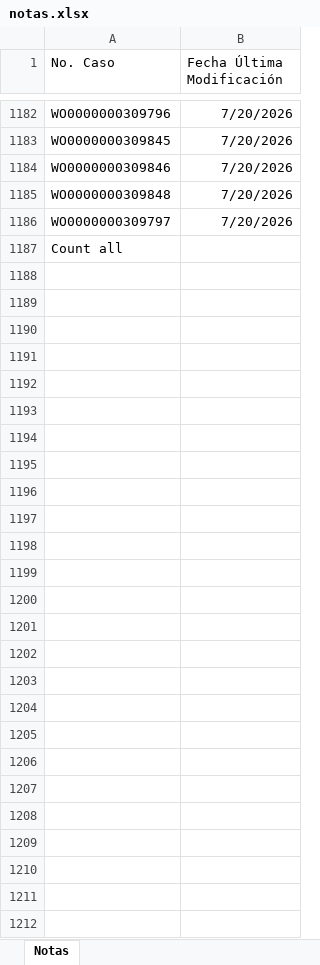
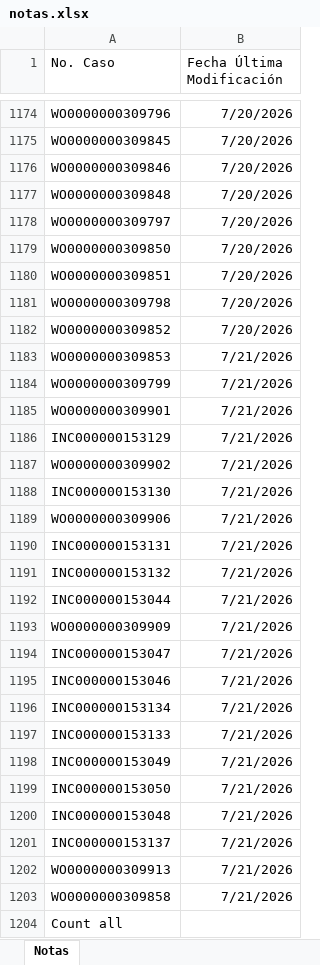
Before and after one commit to gersoncs/SPT, an Excel workbook: notas.xlsx, sheet Notas, drawn as a sheet; only a part is shown, gaps mark what is left out; values as stored, in another font and other column widths than the file's, no borders; the diff covers the shown part only; the diff names each change by its address in the sheet, - before the commit and + after, or states it on an @@ line.

```diff
--- a/notas.xlsx (sheet Notas)
+++ b/notas.xlsx (sheet Notas)
+row 1179: WO0000000309850 | 7/20/2026
+row 1180: WO0000000309851 | 7/20/2026
+row 1181: WO0000000309798 | 7/20/2026
+row 1182: WO0000000309852 | 7/20/2026
+row 1183: WO0000000309853 | 7/21/2026
+row 1184: WO0000000309799 | 7/21/2026
+row 1185: WO0000000309901 | 7/21/2026
+row 1186: INC000000153129 | 7/21/2026
+row 1187: WO0000000309902 | 7/21/2026
+row 1188: INC000000153130 | 7/21/2026
+row 1189: WO0000000309906 | 7/21/2026
+row 1190: INC000000153131 | 7/21/2026
+row 1191: INC000000153132 | 7/21/2026
+row 1192: INC000000153044 | 7/21/2026
+row 1193: WO0000000309909 | 7/21/2026
+row 1194: INC000000153047 | 7/21/2026
+row 1195: INC000000153046 | 7/21/2026
+row 1196: INC000000153134 | 7/21/2026
+row 1197: INC000000153133 | 7/21/2026
+row 1198: INC000000153049 | 7/21/2026
+row 1199: INC000000153050 | 7/21/2026
+row 1200: INC000000153048 | 7/21/2026
+row 1201: INC000000153137 | 7/21/2026
+row 1202: WO0000000309913 | 7/21/2026
+row 1203: WO0000000309858 | 7/21/2026
```
Also changed, not shown: 1 added row, 9 removed rows, 1 moved row and 25 edited cells elsewhere in this sheet, datos.xlsx.
